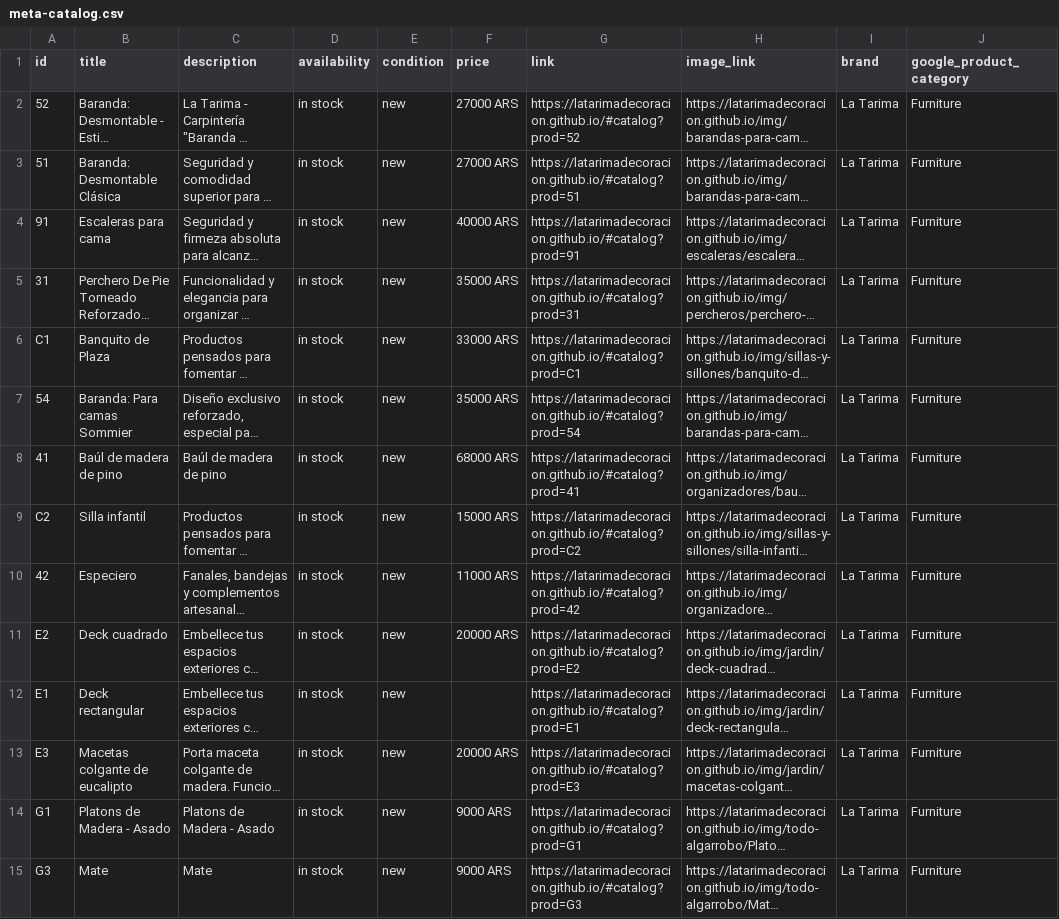
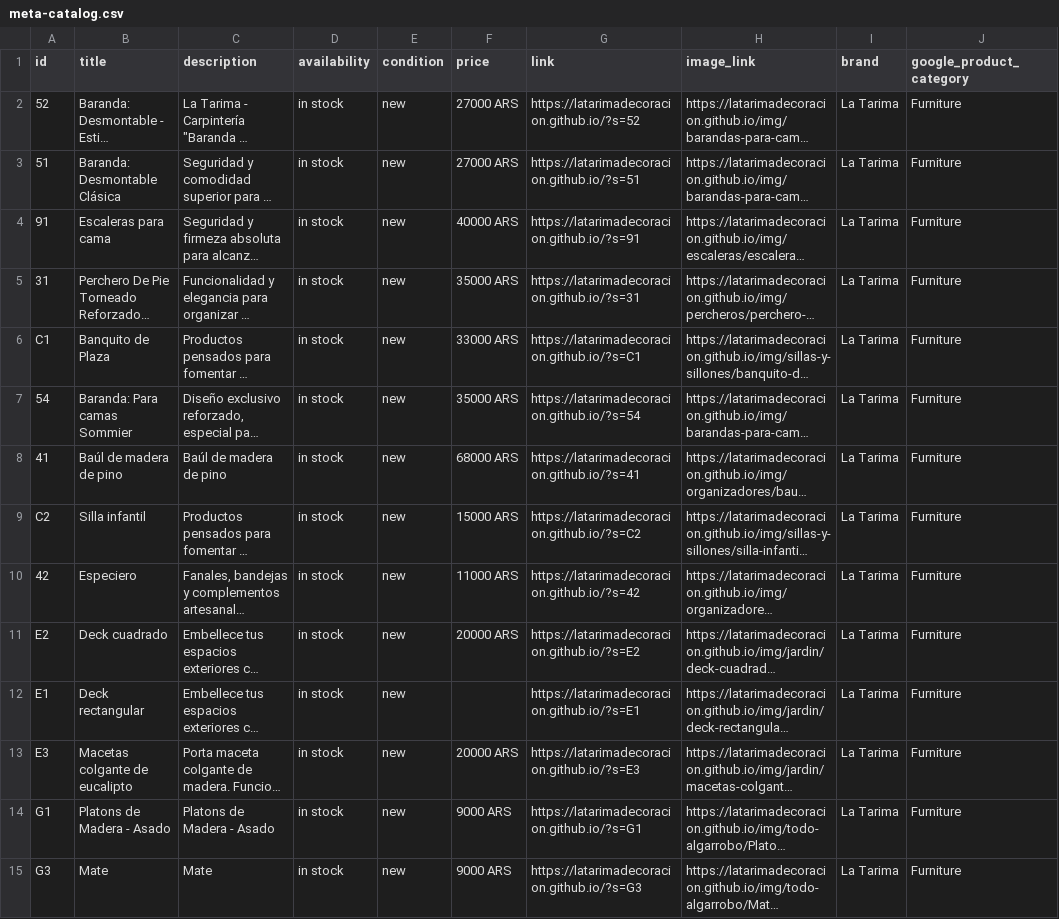
Before and after one commit to LaTarimadecoracion/latarimadecoracion.github.io, a CSV file: docs/meta-catalog.csv, drawn as a sheet; only a part is shown; long unchanged cells end in …; the diff covers the shown part only; the diff names each change by its address in the sheet, - before the commit and + after, or states it on an @@ line.

```diff
--- a/docs/meta-catalog.csv
+++ b/docs/meta-catalog.csv
-G2 (link): https://latarimadecoracion.github.io/#catalog?prod=52
+G2 (link): https://latarimadecoracion.github.io/?s=52
-G3 (link): https://latarimadecoracion.github.io/#catalog?prod=51
+G3 (link): https://latarimadecoracion.github.io/?s=51
-G4 (link): https://latarimadecoracion.github.io/#catalog?prod=91
+G4 (link): https://latarimadecoracion.github.io/?s=91
-G5 (link): https://latarimadecoracion.github.io/#catalog?prod=31
+G5 (link): https://latarimadecoracion.github.io/?s=31
-G6 (link): https://latarimadecoracion.github.io/#catalog?prod=C1
+G6 (link): https://latarimadecoracion.github.io/?s=C1
-G7 (link): https://latarimadecoracion.github.io/#catalog?prod=54
+G7 (link): https://latarimadecoracion.github.io/?s=54
-G8 (link): https://latarimadecoracion.github.io/#catalog?prod=41
+G8 (link): https://latarimadecoracion.github.io/?s=41
-G9 (link): https://latarimadecoracion.github.io/#catalog?prod=C2
+G9 (link): https://latarimadecoracion.github.io/?s=C2
-G10 (link): https://latarimadecoracion.github.io/#catalog?prod=42
+G10 (link): https://latarimadecoracion.github.io/?s=42
-G11 (link): https://latarimadecoracion.github.io/#catalog?prod=E2
+G11 (link): https://latarimadecoracion.github.io/?s=E2
-G12 (link): https://latarimadecoracion.github.io/#catalog?prod=E1
+G12 (link): https://latarimadecoracion.github.io/?s=E1
-G13 (link): https://latarimadecoracion.github.io/#catalog?prod=E3
+G13 (link): https://latarimadecoracion.github.io/?s=E3
-G14 (link): https://latarimadecoracion.github.io/#catalog?prod=G1
+G14 (link): https://latarimadecoracion.github.io/?s=G1
-G15 (link): https://latarimadecoracion.github.io/#catalog?prod=G3
+G15 (link): https://latarimadecoracion.github.io/?s=G3
```
Also changed, not shown: 1 added row, 1 removed row and 100 edited cells elsewhere in this file, meta-catalog.csv, 44 other files.
